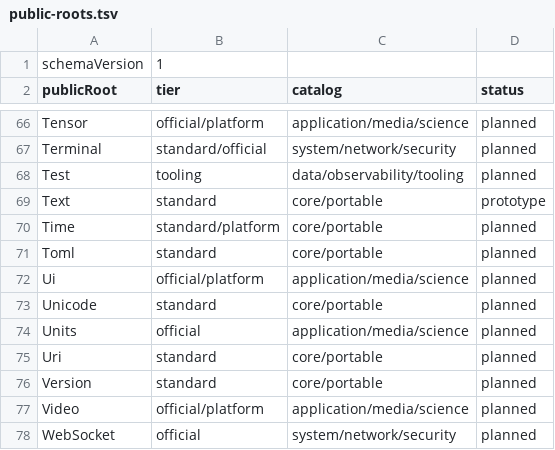
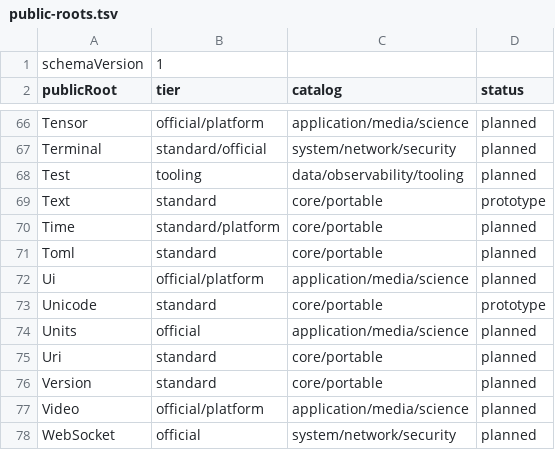
Before and after one commit to poplanguage/pop, a TSV file: libraries/catalog/public-roots.tsv, drawn as a sheet; only a part is shown, gaps mark what is left out.

```diff
--- a/libraries/catalog/public-roots.tsv
+++ b/libraries/catalog/public-roots.tsv
@@ -72,3 +72,3 @@ Toml	standard	core/portable	planned
 Ui	official/platform	application/media/science	planned
-Unicode	standard	core/portable	planned
+Unicode	standard	core/portable	prototype
 Units	official	application/media/science	planned
```
Also changed, not shown: libraries/standard/bootstrap/api-baseline.tsv, 15 other files.
